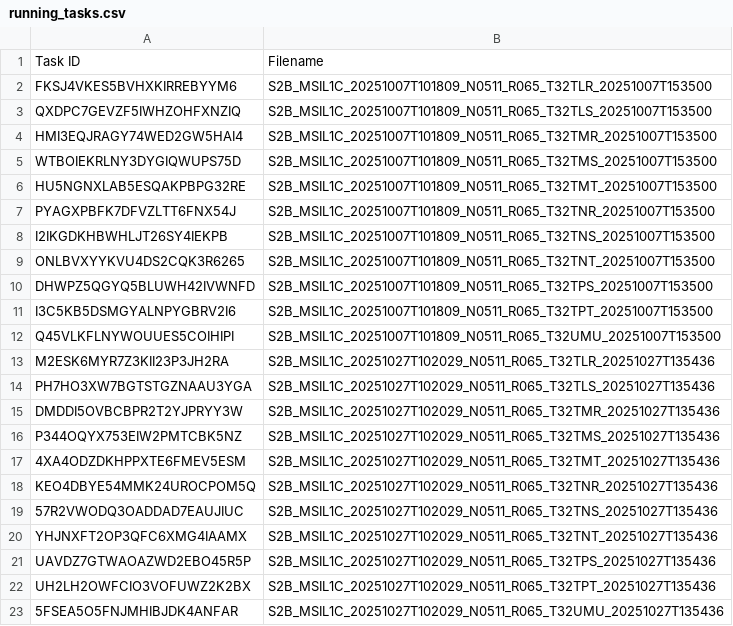
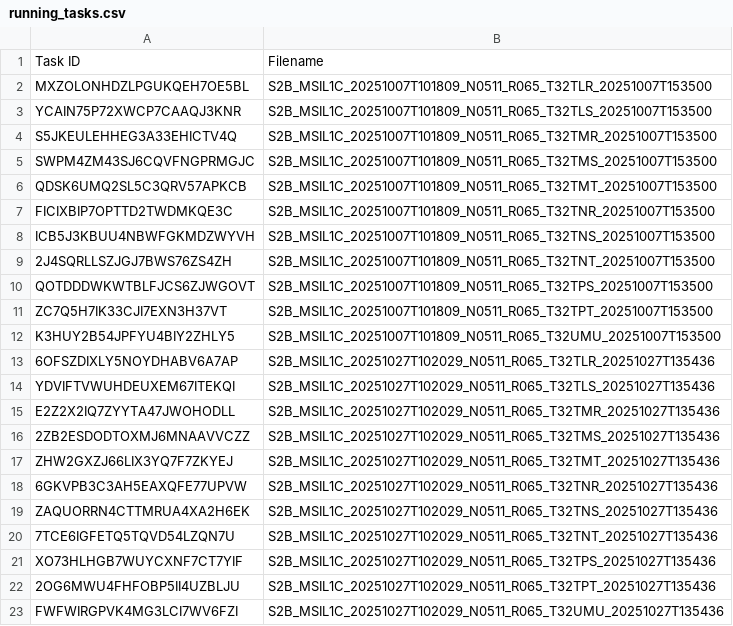
Before and after one commit to swisstopo/topo-satromo-v2, a CSV file: processing/running_tasks.csv, drawn as a sheet.

Commit message:
Processing files done

```diff
--- a/processing/running_tasks.csv
+++ b/processing/running_tasks.csv
@@ -1,23 +1,23 @@
 Task ID,Filename
-FKSJ4VKES5BVHXKIRREBYYM6,S2B_MSIL1C_20251007T101809_N0511_R065_T32TLR_20251007T153500
-QXDPC7GEVZF5IWHZOHFXNZIQ,S2B_MSIL1C_20251007T101809_N0511_R065_T32TLS_20251007T153500
-HMI3EQJRAGY74WED2GW5HAI4,S2B_MSIL1C_20251007T101809_N0511_R065_T32TMR_20251007T153500
-WTBOIEKRLNY3DYGIQWUPS75D,S2B_MSIL1C_20251007T101809_N0511_R065_T32TMS_20251007T153500
-HU5NGNXLAB5ESQAKPBPG32RE,S2B_MSIL1C_20251007T101809_N0511_R065_T32TMT_20251007T153500
-PYAGXPBFK7DFVZLTT6FNX54J,S2B_MSIL1C_20251007T101809_N0511_R065_T32TNR_20251007T153500
-I2IKGDKHBWHLJT26SY4IEKPB,S2B_MSIL1C_20251007T101809_N0511_R065_T32TNS_20251007T153500
-ONLBVXYYKVU4DS2CQK3R6265,S2B_MSIL1C_20251007T101809_N0511_R065_T32TNT_20251007T153500
-DHWPZ5QGYQ5BLUWH42IVWNFD,S2B_MSIL1C_20251007T101809_N0511_R065_T32TPS_20251007T153500
-I3C5KB5DSMGYALNPYGBRV2I6,S2B_MSIL1C_20251007T101809_N0511_R065_T32TPT_20251007T153500
-Q45VLKFLNYWOUUES5COIHIPI,S2B_MSIL1C_20251007T101809_N0511_R065_T32UMU_20251007T153500
-M2ESK6MYR7Z3KII23P3JH2RA,S2B_MSIL1C_20251027T102029_N0511_R065_T32TLR_20251027T135436
-PH7HO3XW7BGTSTGZNAAU3YGA,S2B_MSIL1C_20251027T102029_N0511_R065_T32TLS_20251027T135436
-DMDDI5OVBCBPR2T2YJPRYY3W,S2B_MSIL1C_20251027T102029_N0511_R065_T32TMR_20251027T135436
-P344OQYX753EIW2PMTCBK5NZ,S2B_MSIL1C_20251027T102029_N0511_R065_T32TMS_20251027T135436
-4XA4ODZDKHPPXTE6FMEV5ESM,S2B_MSIL1C_20251027T102029_N0511_R065_T32TMT_20251027T135436
-KEO4DBYE54MMK24UROCPOM5Q,S2B_MSIL1C_20251027T102029_N0511_R065_T32TNR_20251027T135436
-57R2VWODQ3OADDAD7EAUJIUC,S2B_MSIL1C_20251027T102029_N0511_R065_T32TNS_20251027T135436
-YHJNXFT2OP3QFC6XMG4IAAMX,S2B_MSIL1C_20251027T102029_N0511_R065_T32TNT_20251027T135436
-UAVDZ7GTWAOAZWD2EBO45R5P,S2B_MSIL1C_20251027T102029_N0511_R065_T32TPS_20251027T135436
-UH2LH2OWFCIO3VOFUWZ2K2BX,S2B_MSIL1C_20251027T102029_N0511_R065_T32TPT_20251027T135436
-5FSEA5O5FNJMHIBJDK4ANFAR,S2B_MSIL1C_20251027T102029_N0511_R065_T32UMU_20251027T135436
+MXZOLONHDZLPGUKQEH7OE5BL,S2B_MSIL1C_20251007T101809_N0511_R065_T32TLR_20251007T153500
+YCAIN75P72XWCP7CAAQJ3KNR,S2B_MSIL1C_20251007T101809_N0511_R065_T32TLS_20251007T153500
+S5JKEULEHHEG3A33EHICTV4Q,S2B_MSIL1C_20251007T101809_N0511_R065_T32TMR_20251007T153500
+SWPM4ZM43SJ6CQVFNGPRMGJC,S2B_MSIL1C_20251007T101809_N0511_R065_T32TMS_20251007T153500
+QDSK6UMQ2SL5C3QRV57APKCB,S2B_MSIL1C_20251007T101809_N0511_R065_T32TMT_20251007T153500
+FICIXBIP7OPTTD2TWDMKQE3C,S2B_MSIL1C_20251007T101809_N0511_R065_T32TNR_20251007T153500
+ICB5J3KBUU4NBWFGKMDZWYVH,S2B_MSIL1C_20251007T101809_N0511_R065_T32TNS_20251007T153500
+2J4SQRLLSZJGJ7BWS76ZS4ZH,S2B_MSIL1C_20251007T101809_N0511_R065_T32TNT_20251007T153500
+QOTDDDWKWTBLFJCS6ZJWGOVT,S2B_MSIL1C_20251007T101809_N0511_R065_T32TPS_20251007T153500
+ZC7Q5H7IK33CJI7EXN3H37VT,S2B_MSIL1C_20251007T101809_N0511_R065_T32TPT_20251007T153500
+K3HUY2B54JPFYU4BIY2ZHLY5,S2B_MSIL1C_20251007T101809_N0511_R065_T32UMU_20251007T153500
+6OFSZDIXLY5NOYDHABV6A7AP,S2B_MSIL1C_20251027T102029_N0511_R065_T32TLR_20251027T135436
+YDVIFTVWUHDEUXEM67ITEKQI,S2B_MSIL1C_20251027T102029_N0511_R065_T32TLS_20251027T135436
+E2Z2X2IQ7ZYYTA47JWOHODLL,S2B_MSIL1C_20251027T102029_N0511_R065_T32TMR_20251027T135436
+2ZB2ESDODTOXMJ6MNAAVVCZZ,S2B_MSIL1C_20251027T102029_N0511_R065_T32TMS_20251027T135436
+ZHW2GXZJ66LIX3YQ7F7ZKYEJ,S2B_MSIL1C_20251027T102029_N0511_R065_T32TMT_20251027T135436
+6GKVPB3C3AH5EAXQFE77UPVW,S2B_MSIL1C_20251027T102029_N0511_R065_T32TNR_20251027T135436
+ZAQUORRN4CTTMRUA4XA2H6EK,S2B_MSIL1C_20251027T102029_N0511_R065_T32TNS_20251027T135436
+7TCE6IGFETQ5TQVD54LZQN7U,S2B_MSIL1C_20251027T102029_N0511_R065_T32TNT_20251027T135436
+XO73HLHGB7WUYCXNF7CT7YIF,S2B_MSIL1C_20251027T102029_N0511_R065_T32TPS_20251027T135436
+2OG6MWU4FHFOBP5II4UZBLJU,S2B_MSIL1C_20251027T102029_N0511_R065_T32TPT_20251027T135436
+FWFWIRGPVK4MG3LCI7WV6FZI,S2B_MSIL1C_20251027T102029_N0511_R065_T32UMU_20251027T135436
```
Also changed, not shown: 22 other files.
